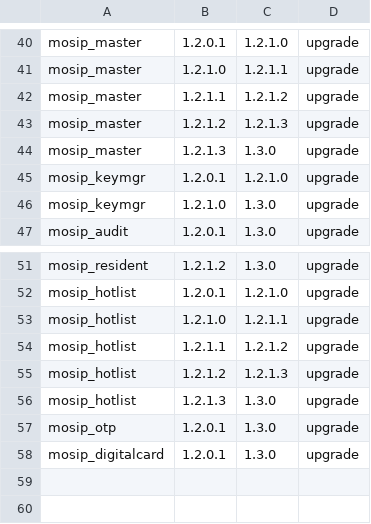
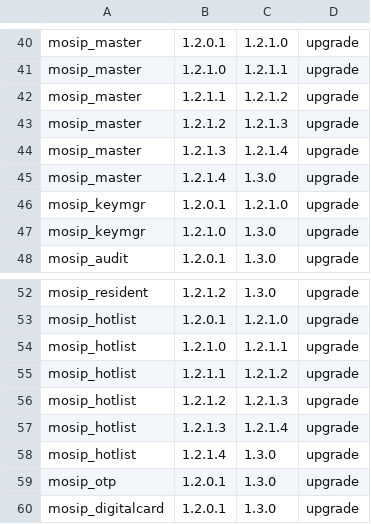
Before and after one commit to mosip/postgres-init, a CSV file: postgres-upgrade/upgrade.csv, drawn as a sheet; only a part is shown, gaps mark what is left out.

Commit message:
[MOSIP-44014] Updated upgrade.csv
Signed-off-by: Mohan E <mohanraj1715@gmail.com>

```diff
--- a/postgres-upgrade/upgrade.csv
+++ b/postgres-upgrade/upgrade.csv
@@ -43,3 +43,4 @@ mosip_master,1.2.1.1,1.2.1.2,upgrade
 mosip_master,1.2.1.2,1.2.1.3,upgrade
-mosip_master,1.2.1.3,1.3.0,upgrade
+mosip_master,1.2.1.3,1.2.1.4,upgrade
+mosip_master,1.2.1.4,1.3.0,upgrade
 mosip_keymgr,1.2.0.1,1.2.1.0,upgrade
@@ -55,3 +56,4 @@ mosip_hotlist,1.2.1.1,1.2.1.2,upgrade
 mosip_hotlist,1.2.1.2,1.2.1.3,upgrade
-mosip_hotlist,1.2.1.3,1.3.0,upgrade
+mosip_hotlist,1.2.1.3,1.2.1.4,upgrade
+mosip_hotlist,1.2.1.4,1.3.0,upgrade
 mosip_otp,1.2.0.1,1.3.0,upgrade
```
